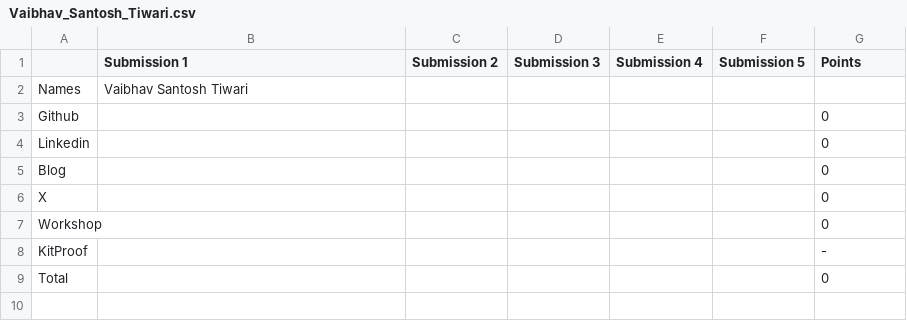
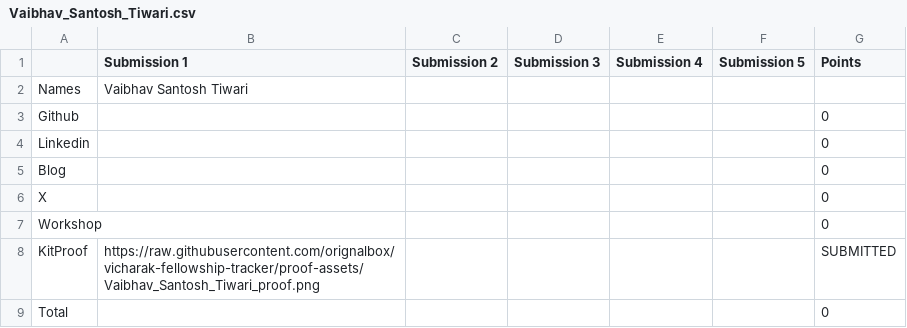
Before and after one commit to Deagle2/vicharak-fellowship-tracker, a CSV file: allocations/Vaibhav_Santosh_Tiwari.csv, drawn as a sheet.

Commit message:
chore: update allocations + scores [skip ci]

```diff
--- a/allocations/Vaibhav_Santosh_Tiwari.csv
+++ b/allocations/Vaibhav_Santosh_Tiwari.csv
@@ -7,3 +7,3 @@ X,,,,,,0
 Workshop,,,,,,0
-KitProof,,,,,,-
+KitProof,https://raw.githubusercontent.com/orignalbox/vicharak-fellowship-tracker/proof-assets/Vaibhav_Santosh_Tiwari_proof.png,,,,,SUBMITTED
 Total,,,,,,0
```
Also changed, not shown: allocations/summary.csv, 5 other files.
